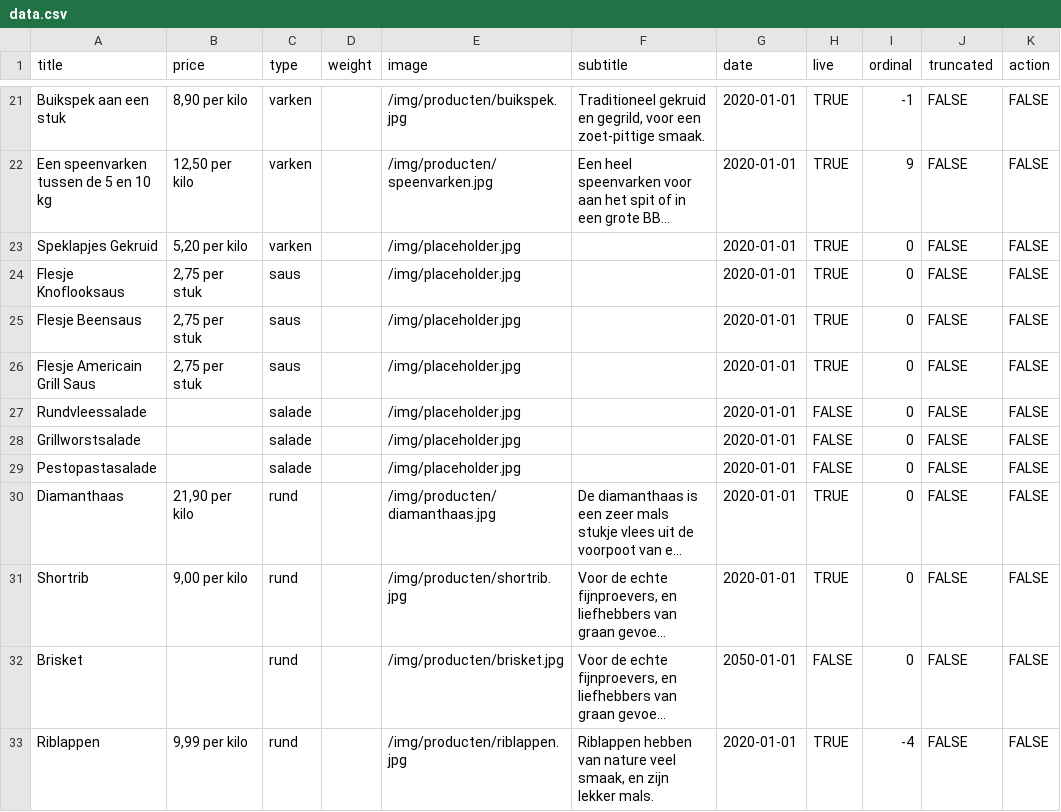
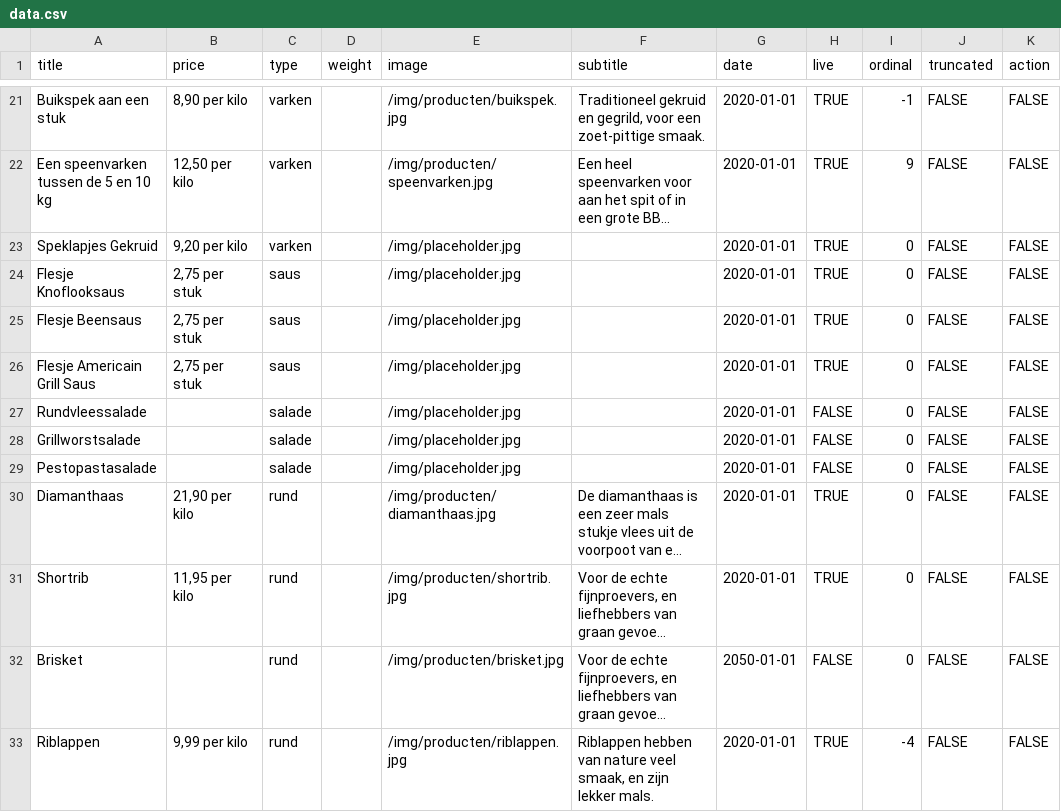
Before and after one commit to stefadinho/SmokeyJohnny_, a CSV file: assortiment/data.csv, drawn as a sheet; only a part is shown, gaps mark what is left out; long unchanged cells end in …; the diff names each change by its address in the sheet, - before the commit and + after, or states it on an @@ line.

Commit message:
Updated prices.

```diff
--- a/assortiment/data.csv
+++ b/assortiment/data.csv
-B23 (price): 5,20 per kilo
+B23 (price): 9,20 per kilo
-B31 (price): 9,00 per kilo
+B31 (price): 11,95 per kilo
```
Also changed, not shown: 1 other file.
